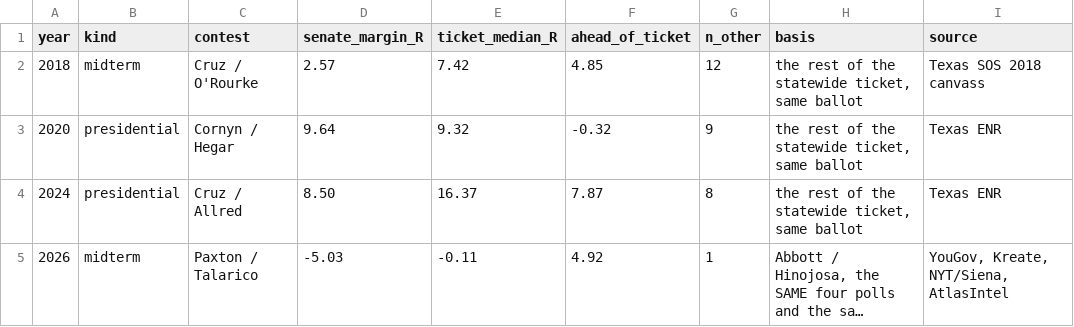
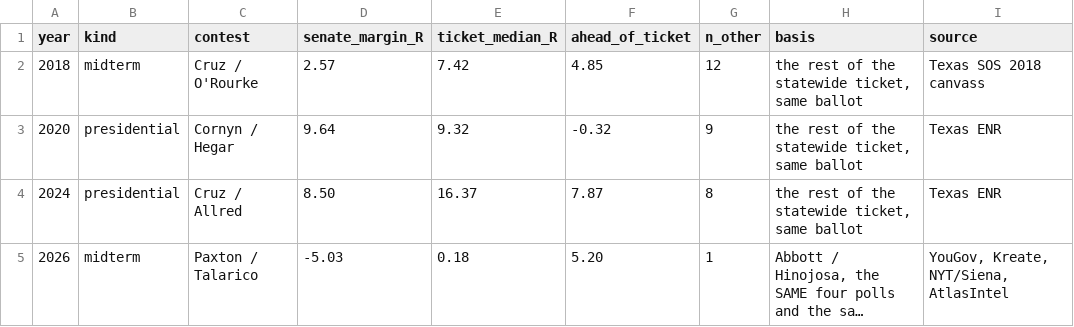
Before and after one commit to Lisamarino13/election-night, a CSV file: data/tx/tx_senate_vs_ticket.csv, drawn as a sheet; long unchanged cells end in …; the diff names each change by its address in the sheet, - before the commit and + after, or states it on an @@ line.

```diff
--- a/data/tx/tx_senate_vs_ticket.csv
+++ b/data/tx/tx_senate_vs_ticket.csv
-E5 (ticket_median_R): -0.11
+E5 (ticket_median_R): 0.18
-F5 (ahead_of_ticket): 4.92
+F5 (ahead_of_ticket): 5.20
```
Also changed, not shown: data/tx/tx_haircut.csv, data/tx/tx_intervals.csv, 10 other files.
